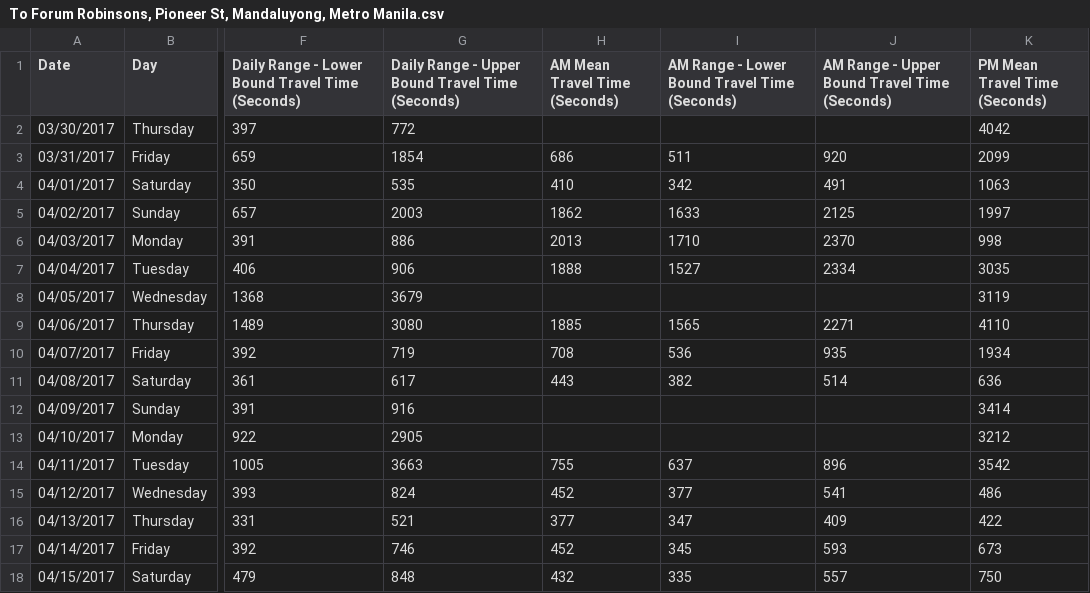
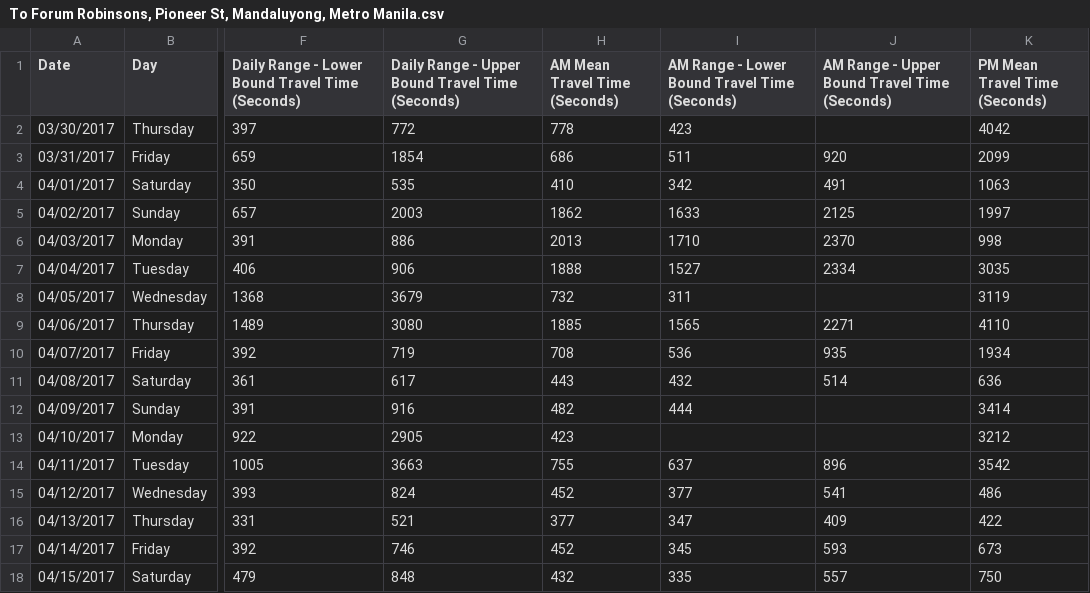
Before and after one commit to kmjulian/SCSPROJ_Application, a CSV file: Server/Data/To Forum Robinsons, Pioneer St, Mandaluyong, Metro Manila.csv, drawn as a sheet; only a part is shown, gaps mark what is left out; the diff names each change by its address in the sheet, - before the commit and + after, or states it on an @@ line.

Commit message:
fg

```diff
--- a/Server/Data/To Forum Robinsons, Pioneer St, Mandaluyong, Metro Manila.csv
+++ b/Server/Data/To Forum Robinsons, Pioneer St, Mandaluyong, Metro Manila.csv
-H2 (AM Mean Travel Time (Seconds)): (empty)
+H2 (AM Mean Travel Time (Seconds)): 778
-I2: (empty)
+I2: 423
-H8 (AM Mean Travel Time (Seconds)): (empty)
+H8 (AM Mean Travel Time (Seconds)): 732
-I8: (empty)
+I8: 311
-I11: 382
+I11: 432
-H12 (AM Mean Travel Time (Seconds)): (empty)
+H12 (AM Mean Travel Time (Seconds)): 482
-I12: (empty)
+I12: 444
-H13 (AM Mean Travel Time (Seconds)): (empty)
+H13 (AM Mean Travel Time (Seconds)): 423
```
